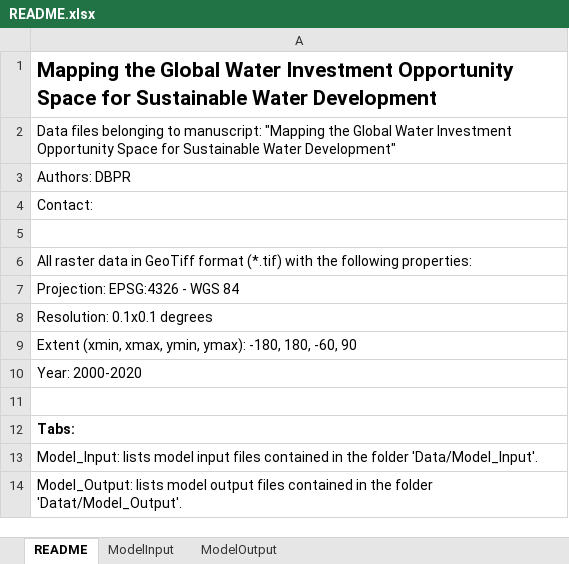
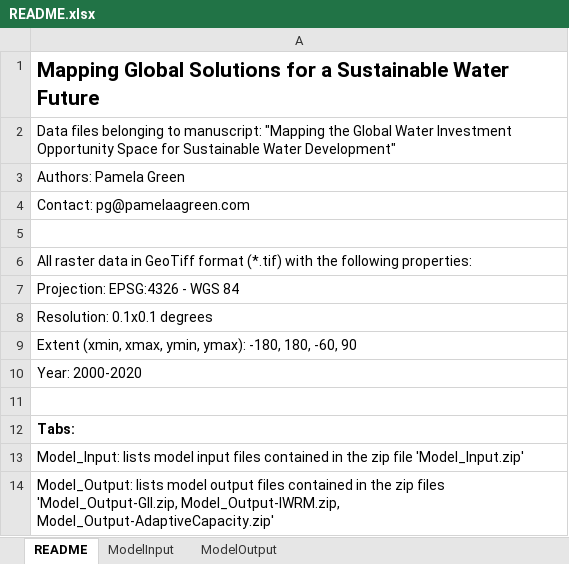
Before and after one commit to PamelaAGreen/GlobalWaterSolutionsOpportunitySpace, an Excel workbook: README.xlsx, sheet README, drawn as a sheet; values as stored, in another font and other column widths than the file's, no borders; the diff names each change by its address in the sheet, - before the commit and + after, or states it on an @@ line.

Commit message:
Update README spreadsheet with new names

```diff
--- a/README.xlsx (sheet README)
+++ b/README.xlsx (sheet README)
-A1: Mapping the Global Water Investment Opportunity Space for Sustainable Water Development
+A1: Mapping Global Solutions for a Sustainable Water Future
-A3: Authors: DBPR
+A3: Authors: Pamela Green
-A4: Contact:
+A4: Contact: pg@pamelaagreen.com
-A13: …in the folder 'Data/Model_Input'.
+A13: …in the zip file 'Model_Input.zip'
-A14: …in the folder 'Datat/Model_Output'.
+A14: …in the zip files 'Model_Output-GII.zip, Model_Output-IWRM.zip, Model_Output-AdaptiveCapacity.zip'
```
Also changed, not shown: sheet ModelOutput, sheet ModelInput.
